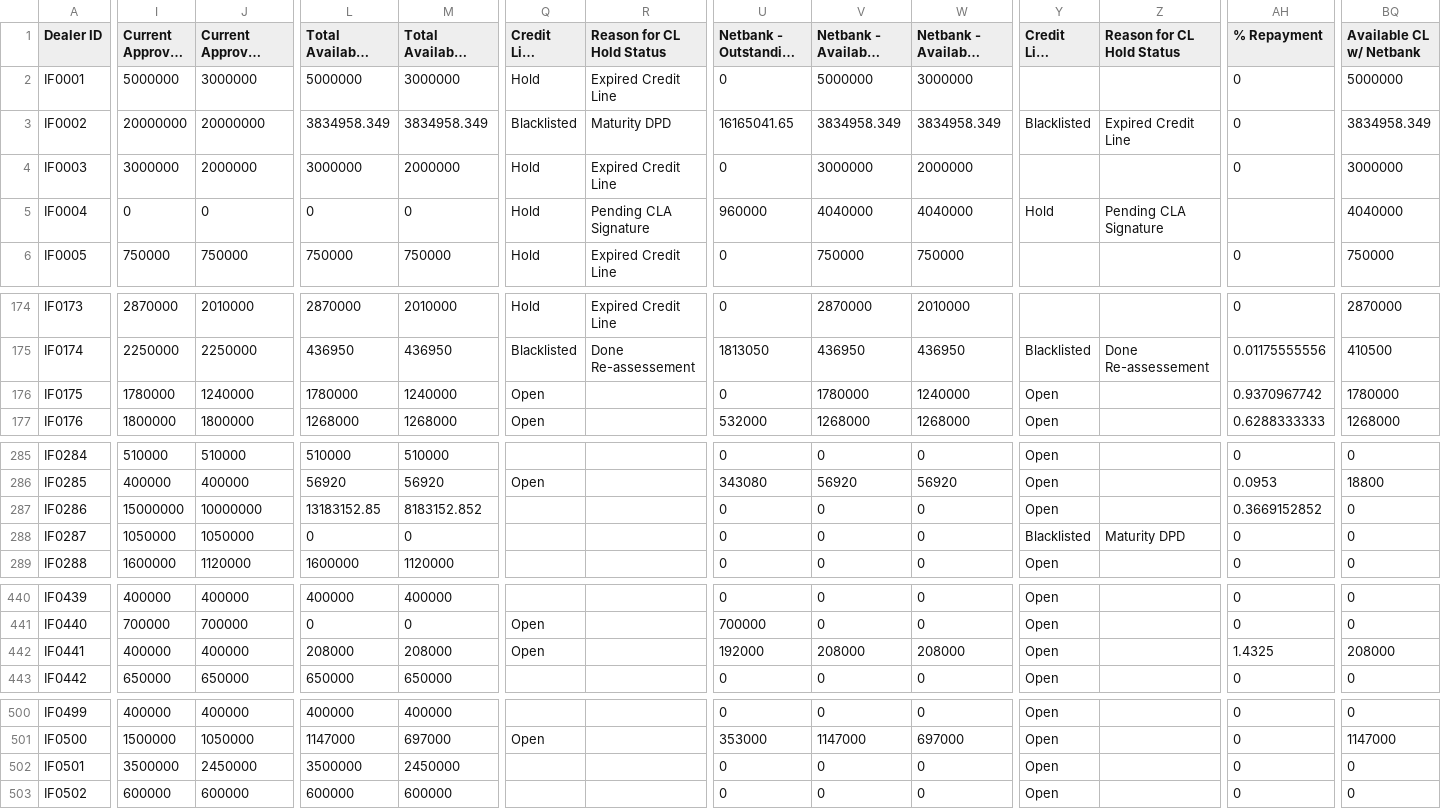
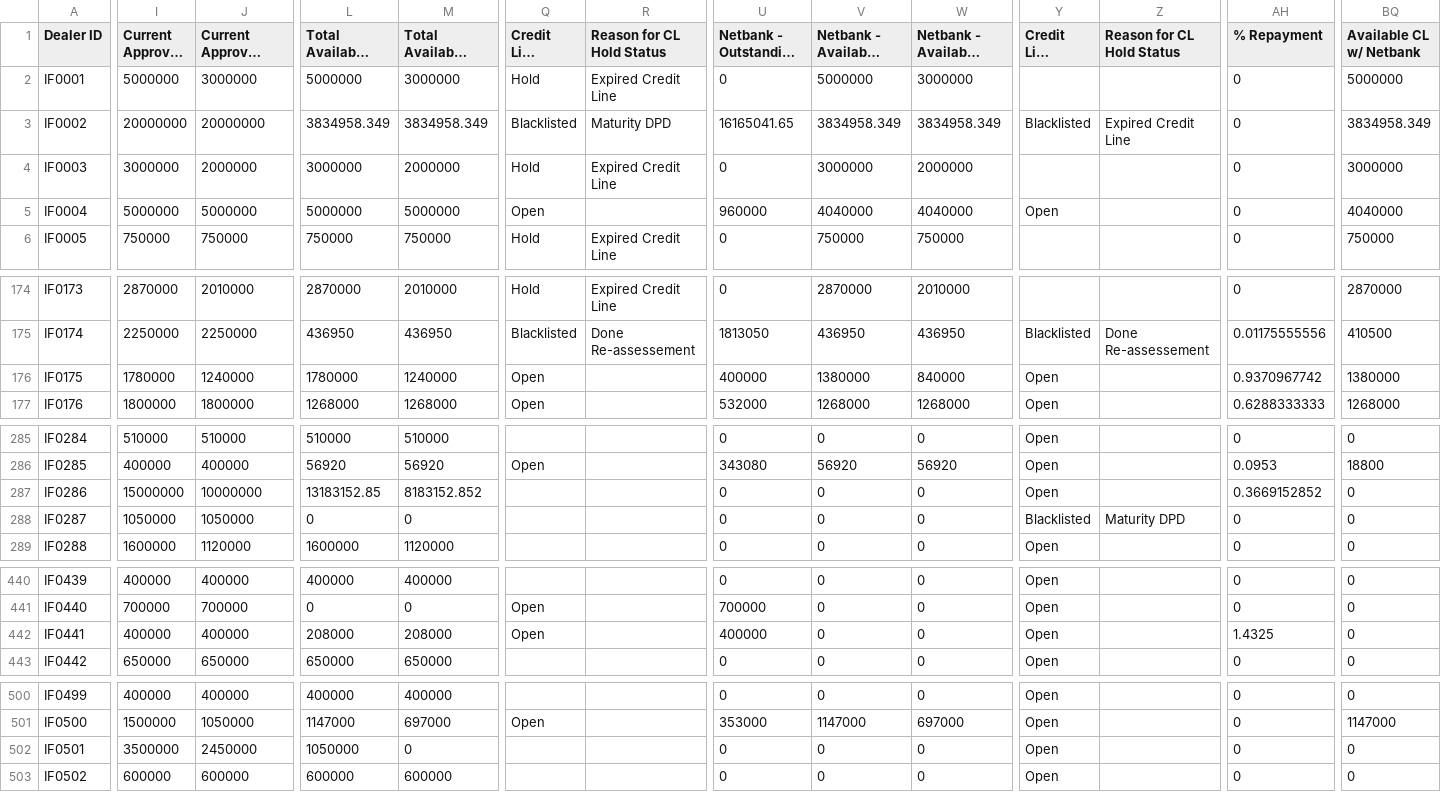
Before and after one commit to miguelcordero-ops/finsso-repository, a CSV file: data/dealer-checker.csv, drawn as a sheet; only a part is shown, gaps mark what is left out; long unchanged cells end in …; the diff covers the shown part only; the diff names each change by its address in the sheet, - before the commit and + after, or states it on an @@ line.

Commit message:
Auto-export "[Raw] Dealer Checker" — 2026-09-28T10:11:40.476Z

```diff
--- a/data/dealer-checker.csv
+++ b/data/dealer-checker.csv
-I5 (Current Approved Credit Limit): 0
+I5 (Current Approved Credit Limit): 5000000
-J5 (Current Approved Drawing Power): 0
+J5 (Current Approved Drawing Power): 5000000
-L5 (Total Available Credit Limit): 0
+L5 (Total Available Credit Limit): 5000000
-M5 (Total Available Drawing Power): 0
+M5 (Total Available Drawing Power): 5000000
-Q5 (Credit Line Status): Hold
+Q5 (Credit Line Status): Open
-R5 (Reason for CL Hold Status): Pending CLA Signature
+R5 (Reason for CL Hold Status): (empty)
-Y5 (Credit Line Status): Hold
+Y5 (Credit Line Status): Open
-Z5 (Reason for CL Hold Status): Pending CLA Signature
+Z5 (Reason for CL Hold Status): (empty)
-AH5 (% Repayment): (empty)
+AH5 (% Repayment): 0
-U176 (Netbank - Outstanding Principal): 0
+U176 (Netbank - Outstanding Principal): 400000
-V176 (Netbank - Available Credit Limit): 1780000
+V176 (Netbank - Available Credit Limit): 1380000
-W176: 1240000
+W176: 840000
-BQ176 (Available CL w/ Netbank): 1780000
+BQ176 (Available CL w/ Netbank): 1380000
-U442 (Netbank - Outstanding Principal): 192000
+U442 (Netbank - Outstanding Principal): 400000
-V442 (Netbank - Available Credit Limit): 208000
+V442 (Netbank - Available Credit Limit): 0
-W442: 208000
+W442: 0
-BQ442 (Available CL w/ Netbank): 208000
+BQ442 (Available CL w/ Netbank): 0
-L502 (Total Available Credit Limit): 3500000
+L502 (Total Available Credit Limit): 1050000
-M502 (Total Available Drawing Power): 2450000
+M502 (Total Available Drawing Power): 0
```
Also changed, not shown: 11 edited cells elsewhere in this file.
